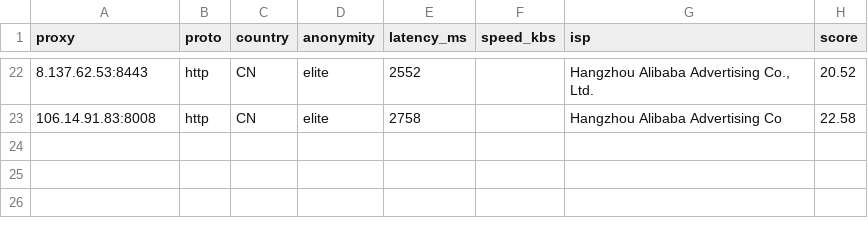
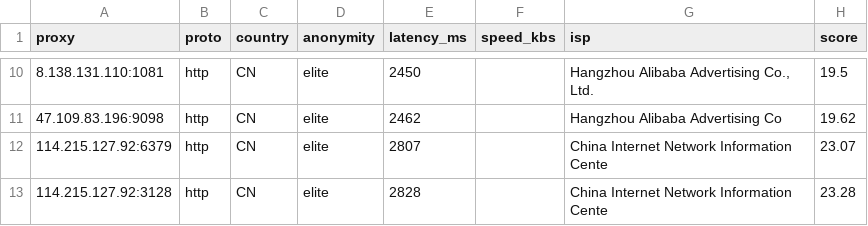
Before and after one commit to lucasjustinudin/Free-HighQuality-Proxy-Socks, a CSV file: output/proxies.csv, drawn as a sheet; only a part is shown, gaps mark what is left out; the diff covers the shown part only.

```diff
--- a/output/proxies.csv
+++ b/output/proxies.csv
@@ -22,2 +10,4 @@ proxy,proto,country,anonymity,latency_ms,speed_kbs,isp,score
-8.137.62.53:8443,http,CN,elite,2552,,"Hangzhou Alibaba Advertising Co., Ltd.",20.52
-106.14.91.83:8008,http,CN,elite,2758,,Hangzhou Alibaba Advertising Co,22.58
+8.138.131.110:1081,http,CN,elite,2450,,"Hangzhou Alibaba Advertising Co., Ltd.",19.5
+47.109.83.196:9098,http,CN,elite,2462,,Hangzhou Alibaba Advertising Co,19.62
+114.215.127.92:6379,http,CN,elite,2807,,China Internet Network Information Cente,23.07
+114.215.127.92:3128,http,CN,elite,2828,,China Internet Network Information Cente,23.28
```
Also changed, not shown: 3 added rows, 15 removed rows and 15 edited cells elsewhere in this file, 9 other files.
